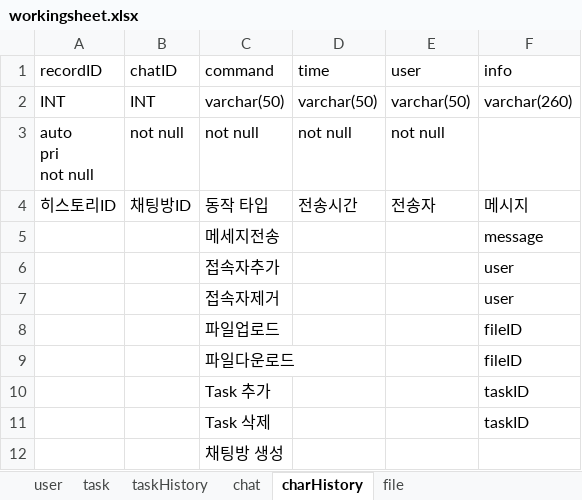
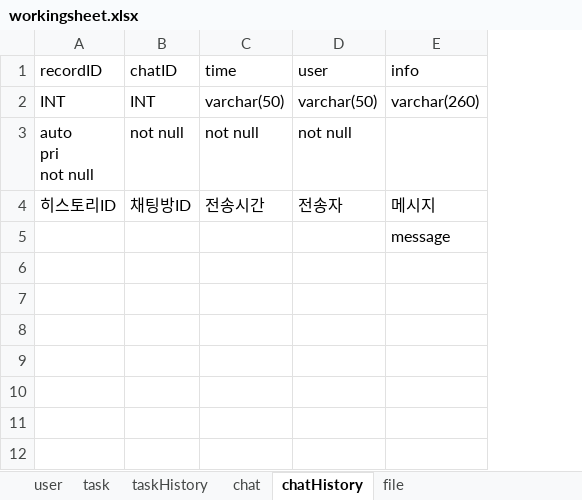
Before and after one commit to sando87/IWAS, an Excel workbook: IWAS/workingsheet.xlsx, sheet chatHistory, drawn as a sheet; values as stored, in another font and other column widths than the file's, no borders; the diff names each change by its address in the sheet, - before the commit and + after, or states it on an @@ line.

Commit message:
update chat system on server

```diff
--- a/IWAS/workingsheet.xlsx (sheet chatHistory)
+++ b/IWAS/workingsheet.xlsx (sheet chatHistory)
-sheet tab: charHistory
+sheet tab: chatHistory
-column C (command), rows 2-5: varchar(50) | not null | 동작 타입 | 메세지전송
-row 6:  |  | 접속자추가 |  |  | user
-row 7:  |  | 접속자제거 |  |  | user
-row 8:  |  | 파일업로드 |  |  | fileID
-row 9:  |  | 파일다운로드 |  |  | fileID
-row 10:  |  | Task 추가 |  |  | taskID
-row 11:  |  | Task 삭제 |  |  | taskID
-row 12:  |  | 채팅방 생성
```
Also changed, not shown: sheet chat, 4 other files.
